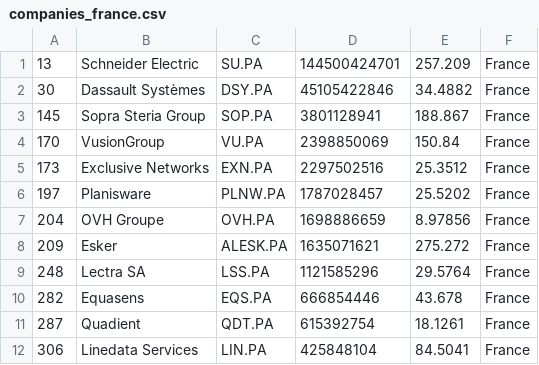
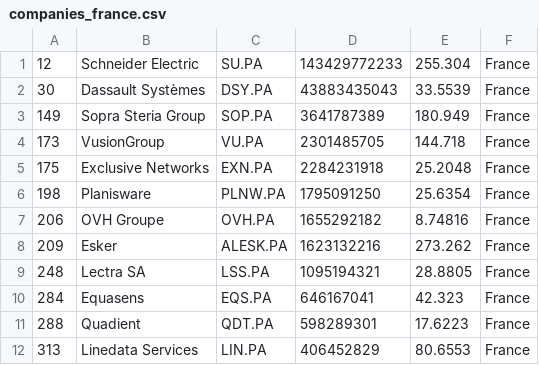
Before and after one commit to lxkishoxl/merida-june-6-2024, a CSV file: companies_france.csv, drawn as a sheet; only a part is shown; the diff covers the shown part only.

```diff
--- a/companies_france.csv
+++ b/companies_france.csv
@@ -1,12 +1,12 @@
-"13","Schneider Electric","SU.PA","144500424701","257.209","France"
-"30","Dassault Systèmes","DSY.PA","45105422846","34.4882","France"
-"145","Sopra Steria Group","SOP.PA","3801128941","188.867","France"
-"170","VusionGroup","VU.PA","2398850069","150.84","France"
-"173","Exclusive Networks","EXN.PA","2297502516","25.3512","France"
-"197","Planisware","PLNW.PA","1787028457","25.5202","France"
-"204","OVH Groupe","OVH.PA","1698886659","8.97856","France"
-"209","Esker","ALESK.PA","1635071621","275.272","France"
-"248","Lectra SA","LSS.PA","1121585296","29.5764","France"
-"282","Equasens","EQS.PA","666854446","43.678","France"
-"287","Quadient","QDT.PA","615392754","18.1261","France"
-"306","Linedata Services","LIN.PA","425848104","84.5041","France"
+"12","Schneider Electric","SU.PA","143429772233","255.304","France"
+"30","Dassault Systèmes","DSY.PA","43883435043","33.5539","France"
+"149","Sopra Steria Group","SOP.PA","3641787389","180.949","France"
+"173","VusionGroup","VU.PA","2301485705","144.718","France"
+"175","Exclusive Networks","EXN.PA","2284231918","25.2048","France"
+"198","Planisware","PLNW.PA","1795091250","25.6354","France"
+"206","OVH Groupe","OVH.PA","1655292182","8.74816","France"
+"209","Esker","ALESK.PA","1623132216","273.262","France"
+"248","Lectra SA","LSS.PA","1095194321","28.8805","France"
+"284","Equasens","EQS.PA","646167041","42.323","France"
+"288","Quadient","QDT.PA","598289301","17.6223","France"
+"313","Linedata Services","LIN.PA","406452829","80.6553","France"
```
Also changed, not shown: 24 edited cells elsewhere in this file, companies-all.csv, companies_germany.csv, 1 other file.
